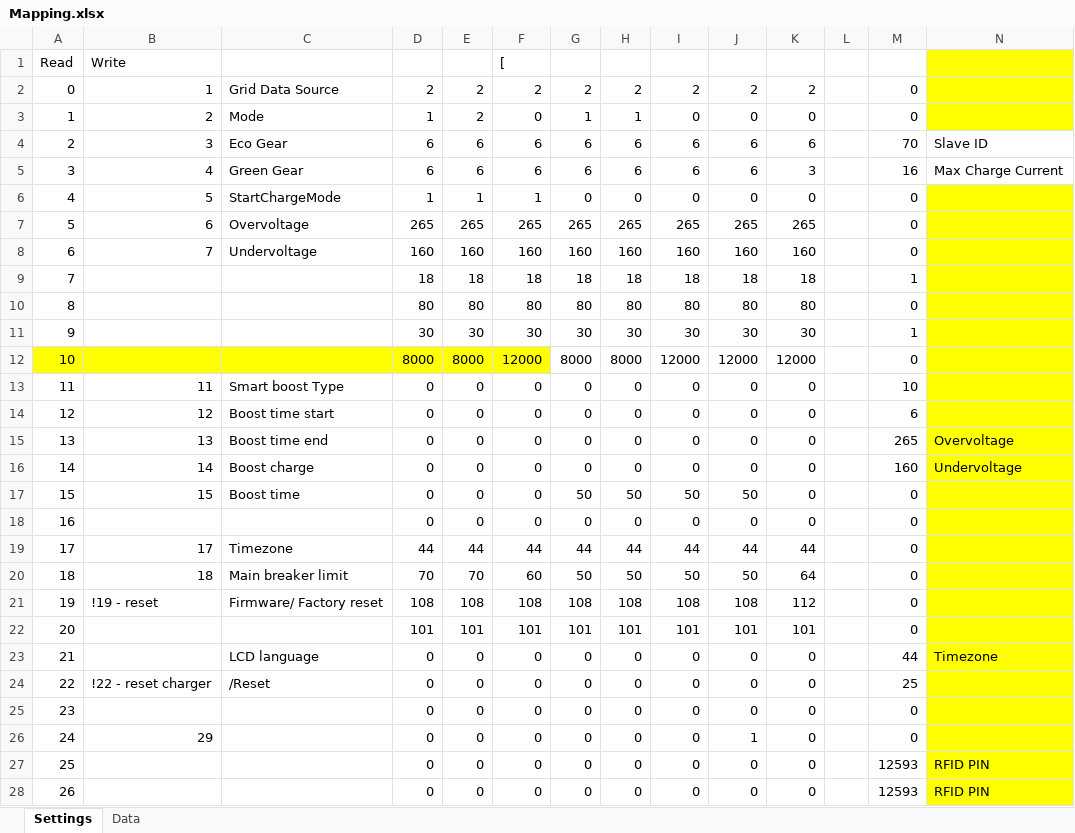
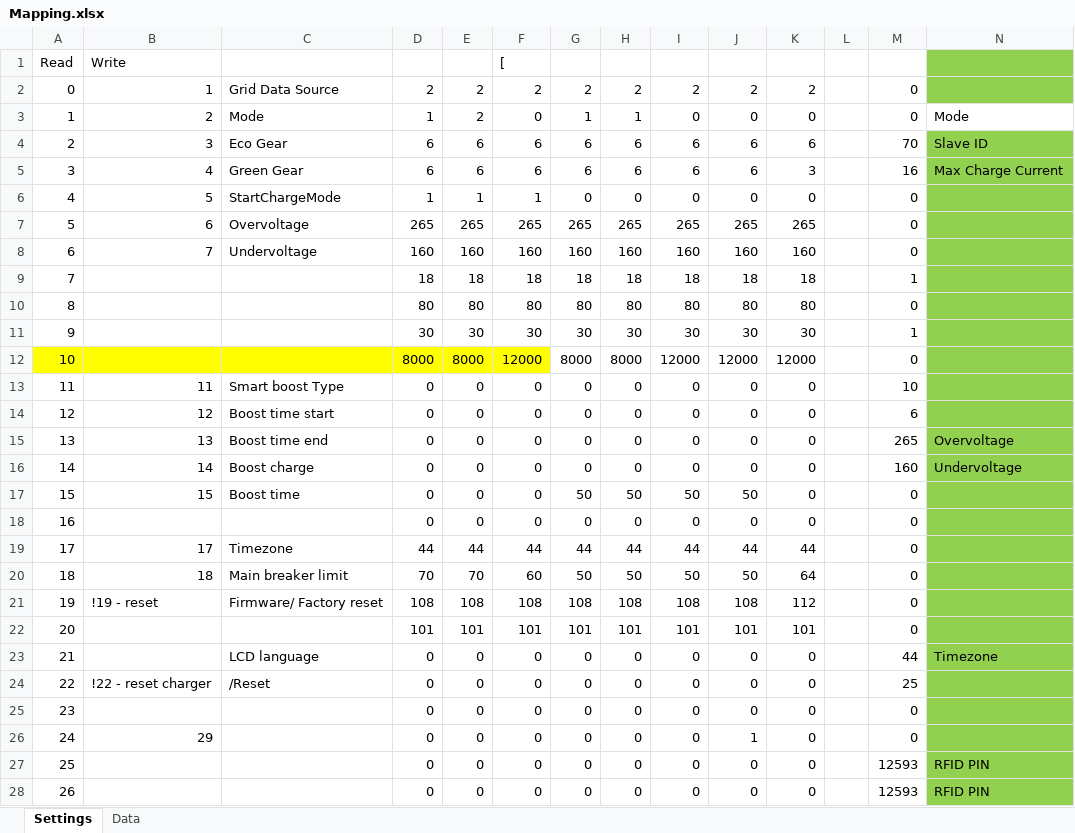
Before and after one commit to PatrikTrestik/homeassistant-solax-http, an Excel workbook: doc/Mapping.xlsx, sheet Settings, drawn as a sheet; only a part is shown; values as stored, in another font and other column widths than the file's, no borders; the diff covers the shown part only; the diff names each change by its address in the sheet, - before the commit and + after, or states it on an @@ line.

```diff
--- a/doc/Mapping.xlsx (sheet Settings)
+++ b/doc/Mapping.xlsx (sheet Settings)
-N1:N2 fill: #FFFF00
+N1:N2 fill: #92D050
-N3: (empty)
+N3: Mode
-N3 fill: #FFFF00
+N3 fill: none
-N4:N5 fill: none
+N4:N5 fill: #92D050
-N6:N28 fill: #FFFF00
+N6:N28 fill: #92D050
```
Also changed, not shown: cell formats elsewhere in this sheet, sheet Data, 3 other files.
